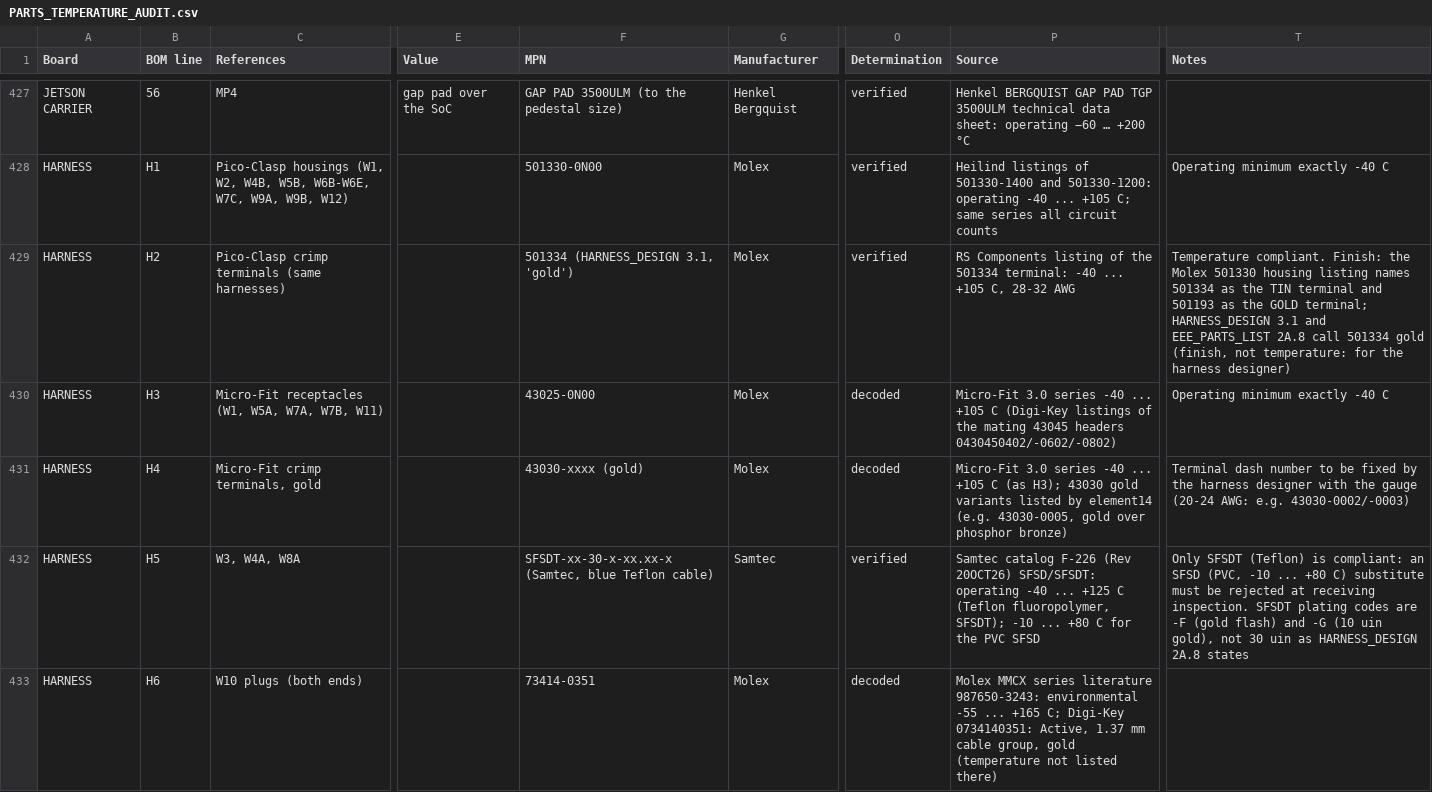
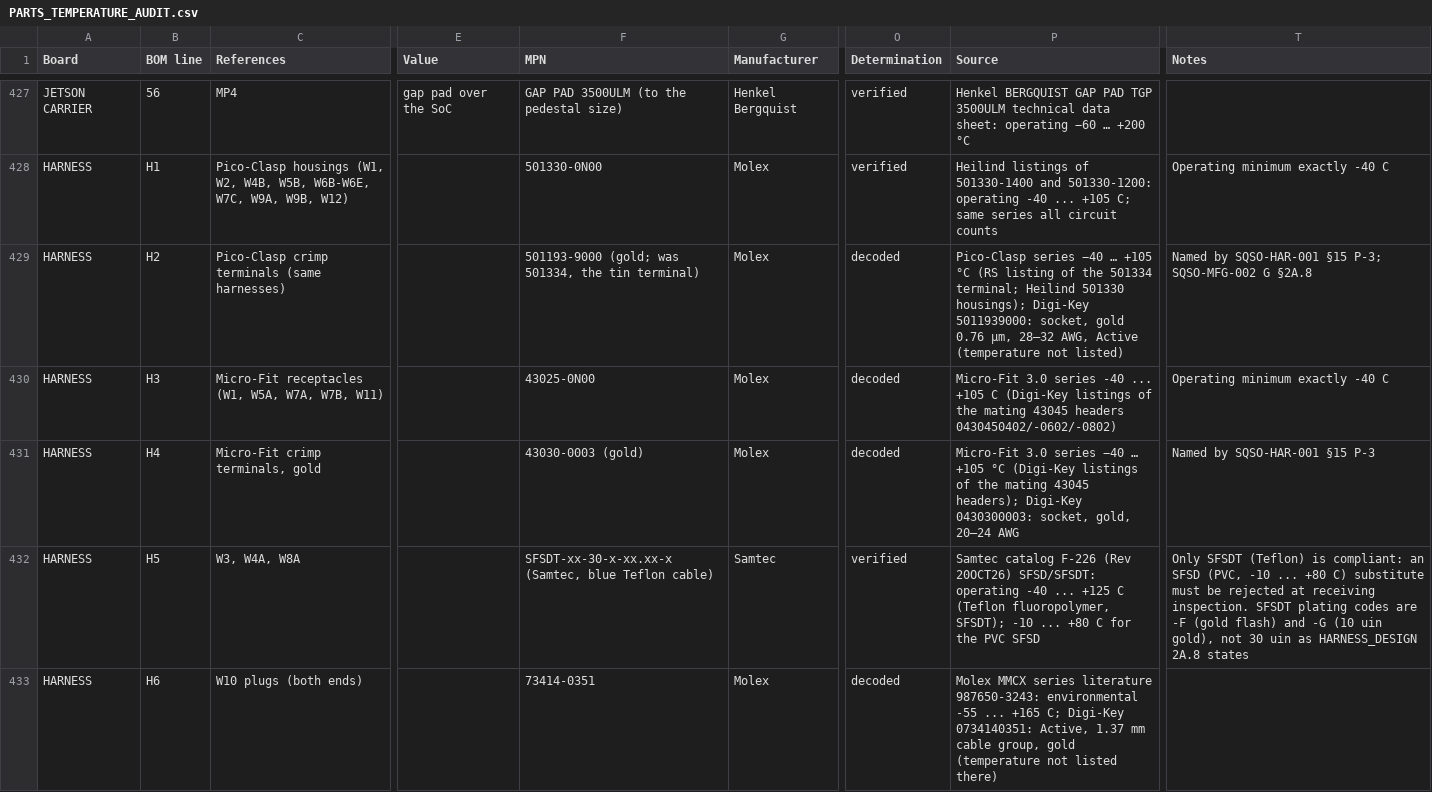
Before and after one commit to cheesejaguar/SMART-QSO, a CSV file: docs/manufacturing/PARTS_TEMPERATURE_AUDIT.csv, drawn as a sheet; only a part is shown, gaps mark what is left out; the diff covers the shown part only; the diff names each change by its address in the sheet, - before the commit and + after, or states it on an @@ line.

```diff
--- a/docs/manufacturing/PARTS_TEMPERATURE_AUDIT.csv
+++ b/docs/manufacturing/PARTS_TEMPERATURE_AUDIT.csv
-F429 (MPN): 501334 (HARNESS_DESIGN 3.1, 'gold')
+F429 (MPN): 501193-9000 (gold; was 501334, the tin terminal)
-O429 (Determination): verified
+O429 (Determination): decoded
-P429 (Source): RS Components listing of the 501334 terminal: -40 ... +105 C, 28-32 AWG
+P429 (Source): Pico-Clasp series −40 … +105 °C (RS listing of the 501334 terminal; Heilind 501330 housings); Digi-Key 5011939000: socket, gold 0.76 µm, 28–32 AWG, Active (temperature not listed)
-T429 (Notes): Temperature compliant. Finish: the Molex 501330 housing listing names 501334 as the TIN terminal and 501193 as the GOLD terminal; HARNESS_DESIGN 3.1 and EEE_PARTS_LIST 2A.8 call 501334 gold (finish, not temperature: for the harness designer)
+T429 (Notes): Named by SQSO-HAR-001 §15 P-3; SQSO-MFG-002 G §2A.8
-F431 (MPN): 43030-xxxx (gold)
+F431 (MPN): 43030-0003 (gold)
-P431 (Source): …3.0 series -40 ... +105 C (as H3); 43030 gold variants listed by element14 (e.g. 43030-0005, gold over phosphor bronze)
+P431 (Source): …3.0 series −40 … +105 °C (Digi-Key listings of the mating 43045 headers); Digi-Key 0430300003: socket, gold, 20–24 AWG
-T431 (Notes): Terminal dash number to be fixed by the harness designer with the gauge (20-24 AWG: e.g. 43030-0002/-0003)
+T431 (Notes): Named by SQSO-HAR-001 §15 P-3
```
Also changed, not shown: 34 edited cells elsewhere in this file, 6 other files.
